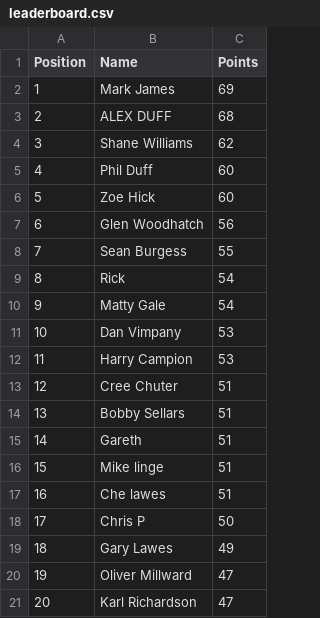
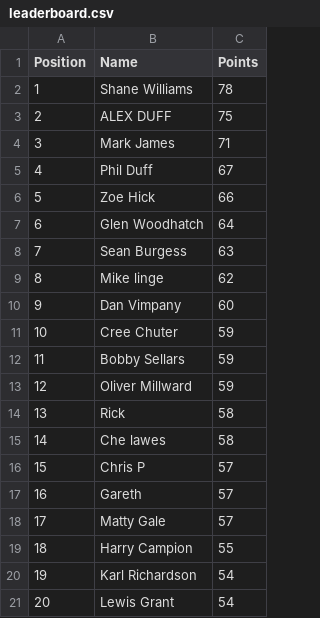
Before and after one commit to DillonLodge/world-cup-predictor, a CSV file: leaderboard.csv, drawn as a sheet; only a part is shown; the diff covers the shown part only.

Commit message:
Update live World Cup leaderboard

```diff
--- a/leaderboard.csv
+++ b/leaderboard.csv
@@ -1,21 +1,21 @@
 Position,Name,Points
-1,Mark James,69
-2,ALEX DUFF,68
-3,Shane Williams,62
-4,Phil Duff,60
-5,Zoe Hick,60
-6,Glen Woodhatch,56
-7,Sean Burgess,55
-8,Rick,54
-9,Matty Gale,54
-10,Dan Vimpany,53
-11,Harry Campion,53
-12,Cree Chuter,51
-13,Bobby Sellars,51
-14,Gareth,51
-15,Mike linge,51
-16,Che lawes,51
-17,Chris P,50
-18,Gary Lawes,49
-19,Oliver Millward,47
-20,Karl Richardson,47
+1,Shane Williams,78
+2,ALEX DUFF,75
+3,Mark James,71
+4,Phil Duff,67
+5,Zoe Hick,66
+6,Glen Woodhatch,64
+7,Sean Burgess,63
+8,Mike linge,62
+9,Dan Vimpany,60
+10,Cree Chuter,59
+11,Bobby Sellars,59
+12,Oliver Millward,59
+13,Rick,58
+14,Che lawes,58
+15,Chris P,57
+16,Gareth,57
+17,Matty Gale,57
+18,Harry Campion,55
+19,Karl Richardson,54
+20,Lewis Grant,54
```
Also changed, not shown: 14 edited cells elsewhere in this file.
